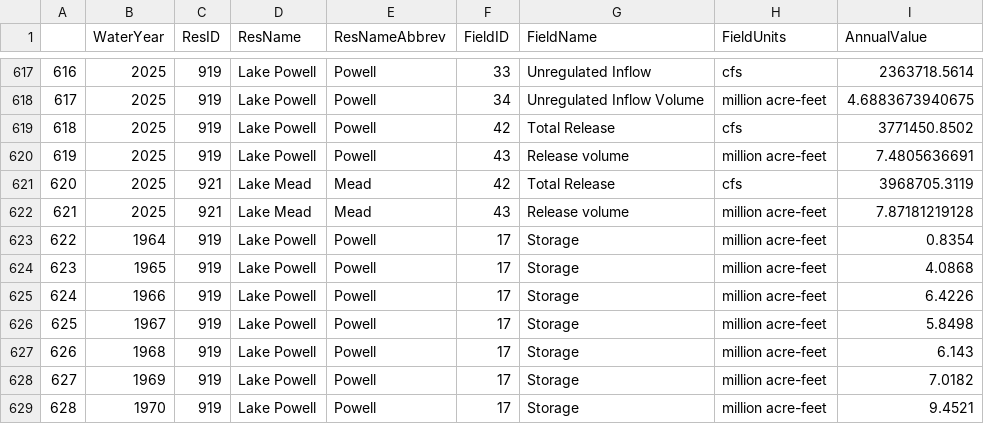
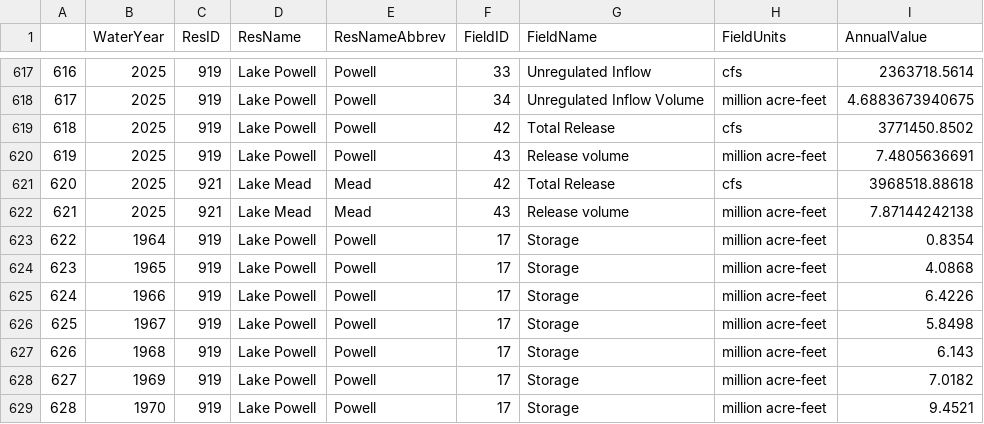
Before and after one commit to dzeke/ColoradoRiverCollaborate, a CSV file: AutoReadUSBRData/dfResDataAnnual.csv, drawn as a sheet; only a part is shown, gaps mark what is left out.

```diff
--- a/AutoReadUSBRData/dfResDataAnnual.csv
+++ b/AutoReadUSBRData/dfResDataAnnual.csv
@@ -620,4 +620,4 @@
 "619",2025,919,"Lake Powell","Powell",43,"Release volume","million acre-feet",7.4805636691
-"620",2025,921,"Lake Mead","Mead",42,"Total Release","cfs",3968705.3119
-"621",2025,921,"Lake Mead","Mead",43,"Release volume","million acre-feet",7.87181219128
+"620",2025,921,"Lake Mead","Mead",42,"Total Release","cfs",3968518.88618
+"621",2025,921,"Lake Mead","Mead",43,"Release volume","million acre-feet",7.87144242138
 "622",1964,919,"Lake Powell","Powell",17,"Storage","million acre-feet",0.8354
```
Also changed, not shown: 8 other files.
